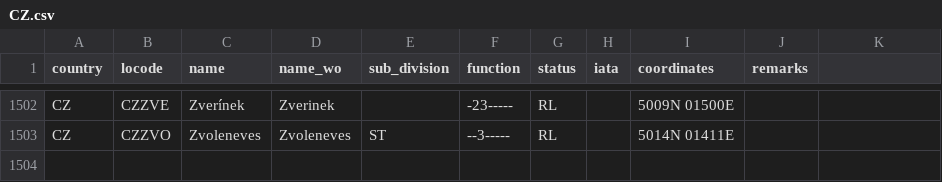
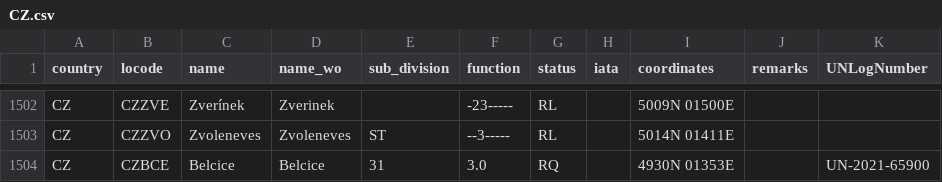
Before and after one commit to cmsdroff/unlocode, a CSV file: locodes/CZ.csv, drawn as a sheet; only a part is shown, gaps mark what is left out; the diff names each change by its address in the sheet, - before the commit and + after, or states it on an @@ line.

Commit message:
update

```diff
--- a/locodes/CZ.csv
+++ b/locodes/CZ.csv
-K1: (empty)
+K1: UNLogNumber
+row 1504: CZ | CZBCE | Belcice | Belcice | 31 | 3.0 | RQ |  | 4930N 01353E |  | UN-2021-65900
```
